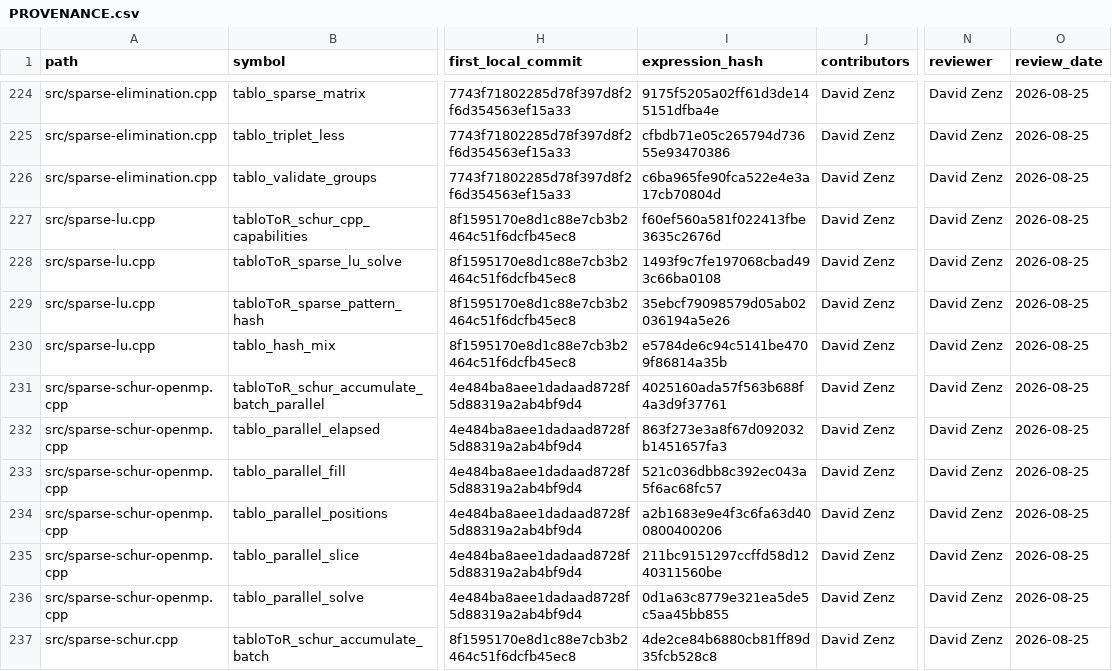
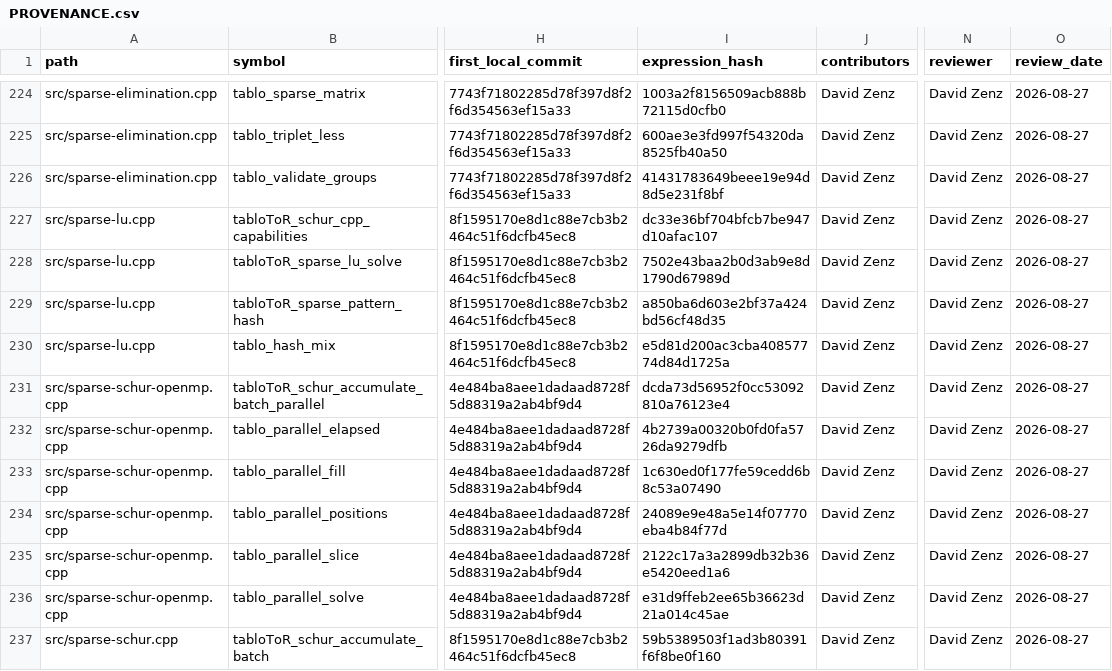
Before and after one commit to DavidZenz/tabloToR, a CSV file: docs/provenance/PROVENANCE.csv, drawn as a sheet; only a part is shown, gaps mark what is left out; the diff covers the shown part only; the diff names each change by its address in the sheet, - before the commit and + after, or states it on an @@ line.

Commit message:
docs(01-09): accept native hash migration
- Record David Zenz approval for all 54 changed native hashes
- Rebind canonical provenance and attribution evidence to current source

```diff
--- a/docs/provenance/PROVENANCE.csv
+++ b/docs/provenance/PROVENANCE.csv
-I224 (expression_hash): 9175f5205a02ff61d3de145151dfba4e
+I224 (expression_hash): 1003a2f8156509acb888b72115d0cfb0
-O224:O237 (review_date): 2026-08-25
+O224:O237 (review_date): 2026-08-27
-I225 (expression_hash): cfbdb71e05c265794d73655e93470386
+I225 (expression_hash): 600ae3e3fd997f54320da8525fb40a50
-I226 (expression_hash): c6ba965fe90fca522e4e3a17cb70804d
+I226 (expression_hash): 41431783649beee19e94d8d5e231f8bf
-I227 (expression_hash): f60ef560a581f022413fbe3635c2676d
+I227 (expression_hash): dc33e36bf704bfcb7be947d10afac107
-I228 (expression_hash): 1493f9c7fe197068cbad493c66ba0108
+I228 (expression_hash): 7502e43baa2b0d3ab9e8d1790d67989d
-I229 (expression_hash): 35ebcf79098579d05ab02036194a5e26
+I229 (expression_hash): a850ba6d603e2bf37a424bd56cf48d35
-I230 (expression_hash): e5784de6c94c5141be4709f86814a35b
+I230 (expression_hash): e5d81d200ac3cba40857774d84d1725a
-I231 (expression_hash): 4025160ada57f563b688f4a3d9f37761
+I231 (expression_hash): dcda73d56952f0cc53092810a76123e4
-I232 (expression_hash): 863f273e3a8f67d092032b1451657fa3
+I232 (expression_hash): 4b2739a00320b0fd0fa5726da9279dfb
-I233 (expression_hash): 521c036dbb8c392ec043a5f6ac68fc57
+I233 (expression_hash): 1c630ed0f177fe59cedd6b8c53a07490
-I234 (expression_hash): a2b1683e9e4f3c6fa63d400800400206
+I234 (expression_hash): 24089e9e48a5e14f07770eba4b84f77d
-I235 (expression_hash): 211bc9151297ccffd58d1240311560be
+I235 (expression_hash): 2122c17a3a2899db32b36e5420eed1a6
-I236 (expression_hash): 0d1a63c8779e321ea5de5c5aa45bb855
+I236 (expression_hash): e31d9ffeb2ee65b36623d21a014c45ae
-I237 (expression_hash): 4de2ce84b6880cb81ff89d35fcb528c8
+I237 (expression_hash): 59b5389503f1ad3b80391f6f8be0f160
```
Also changed, not shown: 80 edited cells elsewhere in this file, 3 other files.
